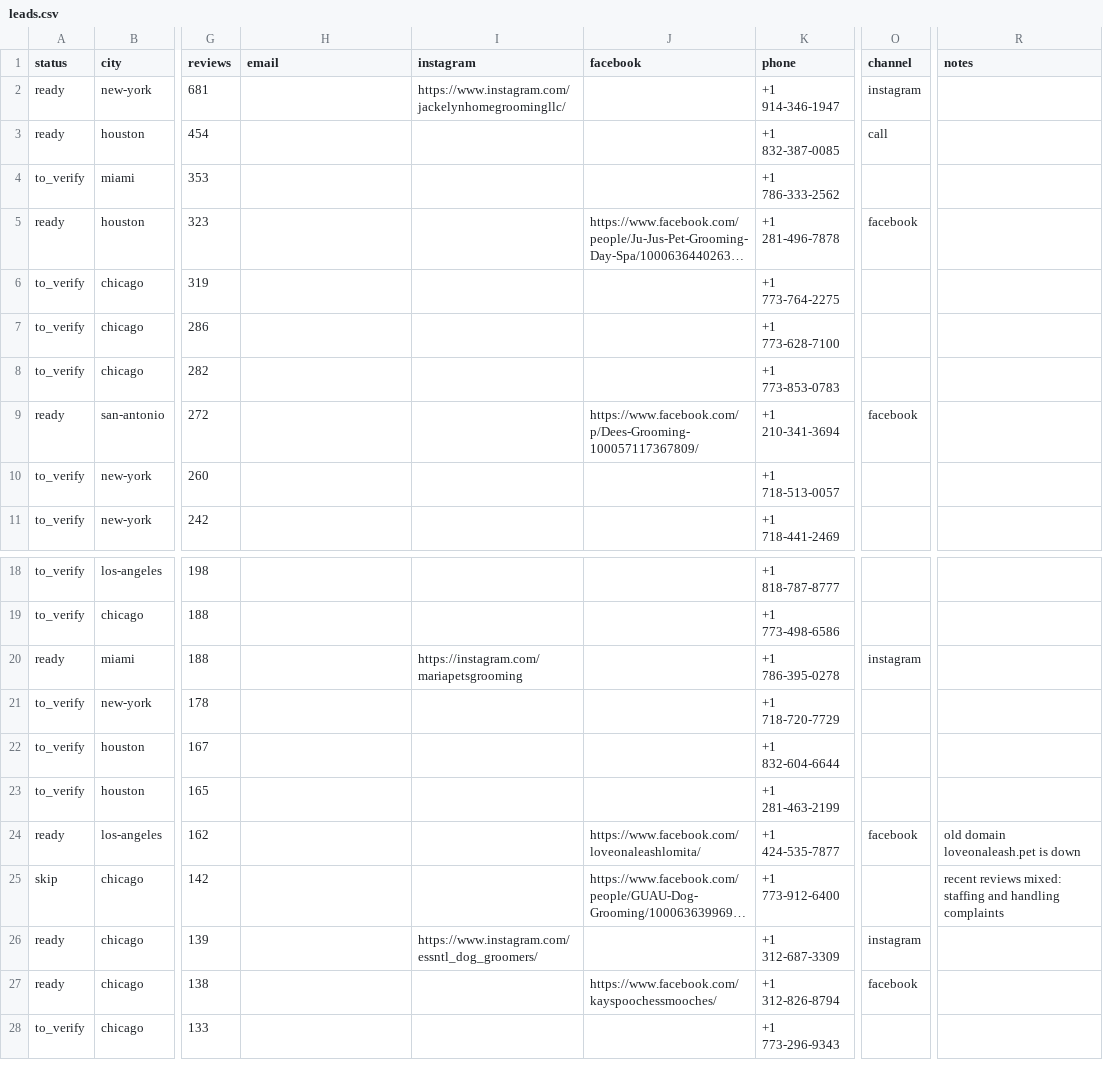
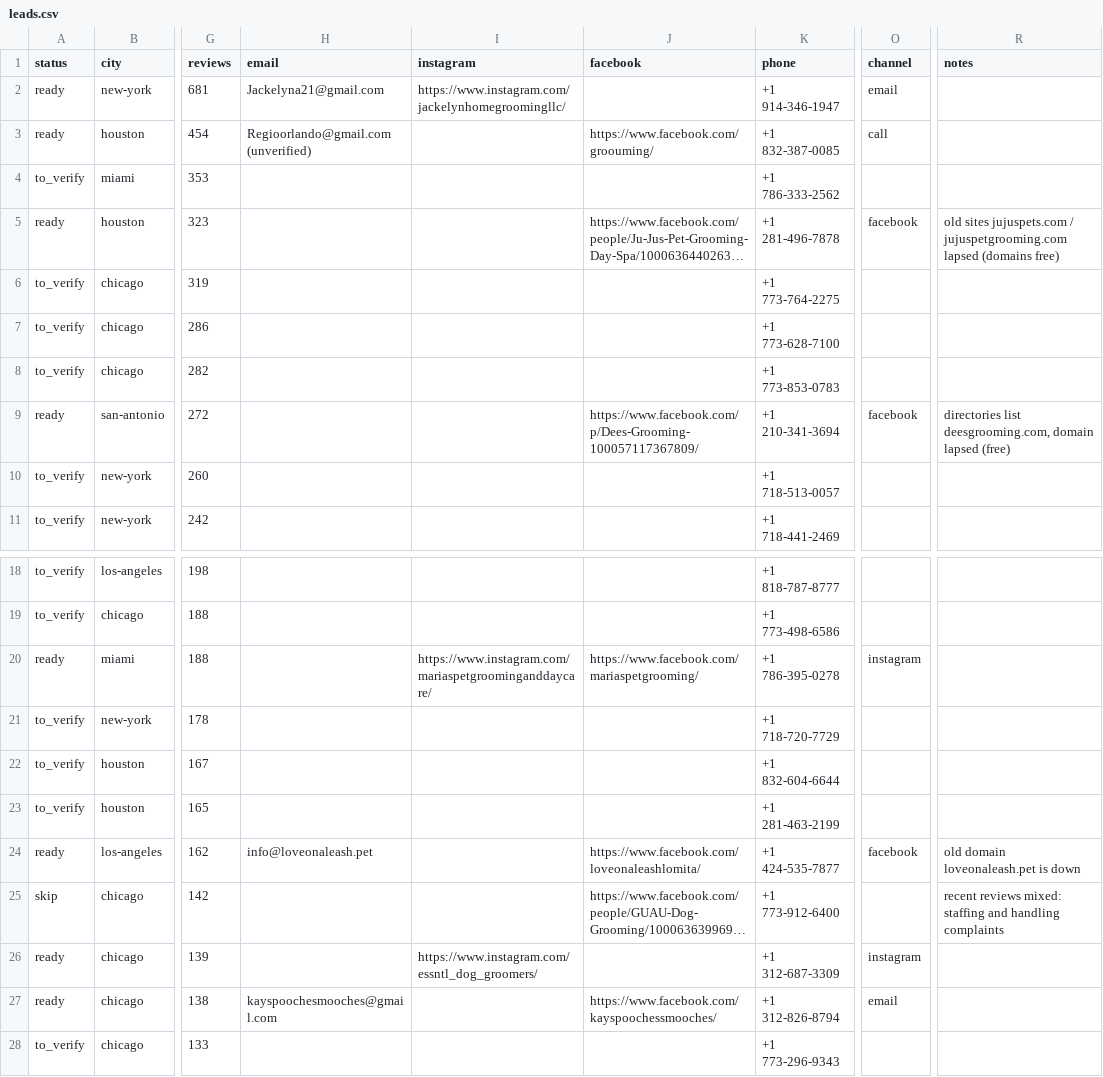
Before and after one commit to OLLEZHIK/testsite, a CSV file: outreach/leads.csv, drawn as a sheet; only a part is shown, gaps mark what is left out; long unchanged cells end in …; the diff names each change by its address in the sheet, - before the commit and + after, or states it on an @@ line.

```diff
--- a/outreach/leads.csv
+++ b/outreach/leads.csv
-H2 (email): (empty)
+H2 (email): Jackelyna21@gmail.com
-O2 (channel): instagram
+O2 (channel): email
-H3 (email): (empty)
+H3 (email): Regioorlando@gmail.com (unverified)
-J3 (facebook): (empty)
+J3 (facebook): https://www.facebook.com/groouming/
-R5 (notes): (empty)
+R5 (notes): old sites jujuspets.com / jujuspetgrooming.com lapsed (domains free)
-R9 (notes): (empty)
+R9 (notes): directories list deesgrooming.com, domain lapsed (free)
-I20 (instagram): https://instagram.com/mariapetsgrooming
+I20 (instagram): https://www.instagram.com/mariaspetgroominganddaycare/
-J20 (facebook): (empty)
+J20 (facebook): https://www.facebook.com/mariaspetgrooming/
-H24 (email): (empty)
+H24 (email): info@loveonaleash.pet
-H27 (email): (empty)
+H27 (email): kayspoochesmooches@gmail.com
-O27 (channel): facebook
+O27 (channel): email
```
Also changed, not shown: 2 other files.
